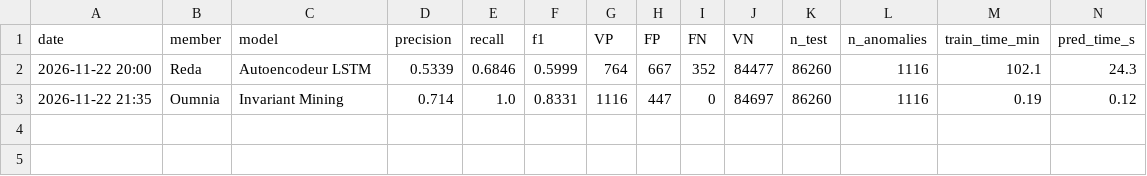
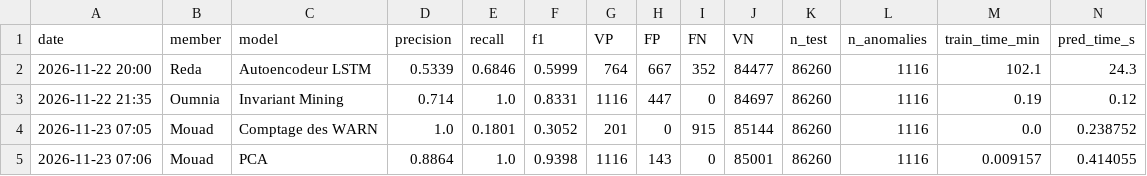
Before and after one commit to MouadBourquouquou/LOGsentinel, a CSV file: hdfs_v1/results/summary.csv, drawn as a sheet; only a part is shown; rows hold the shown columns only; the diff names each change by its address in the sheet, - before the commit and + after, or states it on an @@ line.

Commit message:
Le model PCA et Baseline

```diff
--- a/hdfs_v1/results/summary.csv
+++ b/hdfs_v1/results/summary.csv
+row 4: 2026-11-23 07:05 | Mouad | Comptage des WARN | 1.0 | 0.1801 | 0.3052 | 201 | 0 | 915 | 85144 | 86260 | 1116 | 0.0 | 0.238752
+row 5: 2026-11-23 07:06 | Mouad | PCA | 0.8864 | 1.0 | 0.9398 | 1116 | 143 | 0 | 85001 | 86260 | 1116 | 0.009157 | 0.414055
```
Also changed, not shown: 13 other files.
